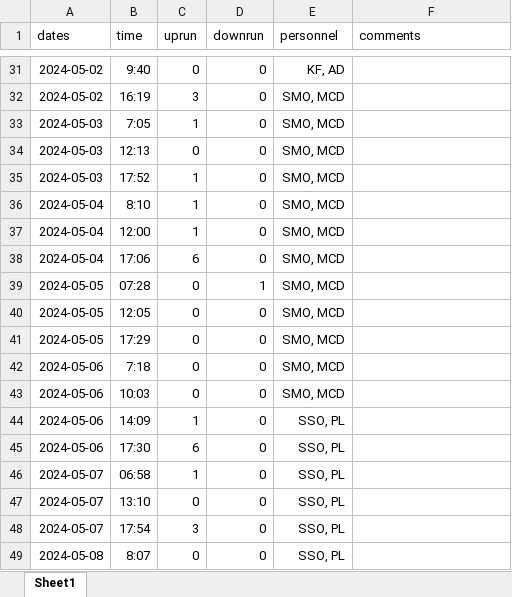
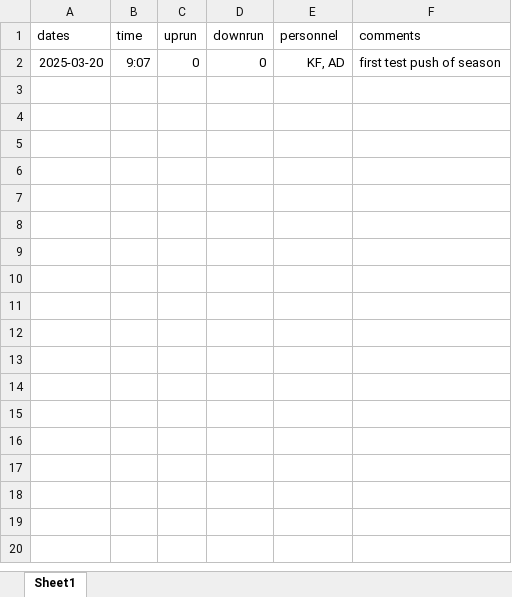
Before and after one commit to SummitLakeNRD/widgetUpdate, an Excel workbook: fishDataSheet.xlsx, sheet Sheet1, drawn as a sheet; only a part is shown, gaps mark what is left out; values as stored, in another font and other column widths than the file's, no borders; removed rows and columns are numbered as before the commit, all else as after; the diff covers the shown part only; the diff names each change by its address in the sheet, - before the commit and + after, or states it on an @@ line.

Commit message:
Scheduled push: Thu Mar 20 09:09:52 AM PDT 2025

```diff
--- a/fishDataSheet.xlsx (sheet Sheet1)
+++ b/fishDataSheet.xlsx (sheet Sheet1)
-A2 (dates): 2024-05-02
+A2 (dates): 2025-03-20
-B2 (time): 9:40
+B2 (time): 9:07
-F2 (comments): (empty)
+F2 (comments): first test push of season
-row 32: 2024-05-02 | 16:19 | 3 | 0 | SMO, MCD
-row 33: 2024-05-03 | 7:05 | 1 | 0 | SMO, MCD
-row 34: 2024-05-03 | 12:13 | 0 | 0 | SMO, MCD
-row 35: 2024-05-03 | 17:52 | 1 | 0 | SMO, MCD
-row 36: 2024-05-04 | 8:10 | 1 | 0 | SMO, MCD
-row 37: 2024-05-04 | 12:00 | 1 | 0 | SMO, MCD
-row 38: 2024-05-04 | 17:06 | 6 | 0 | SMO, MCD
-row 39: 2024-05-05 | 07:28 | 0 | 1 | SMO, MCD
-row 40: 2024-05-05 | 12:05 | 0 | 0 | SMO, MCD
-row 41: 2024-05-05 | 17:29 | 0 | 0 | SMO, MCD
-row 42: 2024-05-06 | 7:18 | 0 | 0 | SMO, MCD
-row 43: 2024-05-06 | 10:03 | 0 | 0 | SMO, MCD
-row 44: 2024-05-06 | 14:09 | 1 | 0 | SSO, PL
-row 45: 2024-05-06 | 17:30 | 6 | 0 | SSO, PL
-row 46: 2024-05-07 | 06:58 | 1 | 0 | SSO, PL
-row 47: 2024-05-07 | 13:10 | 0 | 0 | SSO, PL
-row 48: 2024-05-07 | 17:54 | 3 | 0 | SSO, PL
-row 49: 2024-05-08 | 8:07 | 0 | 0 | SSO, PL
```
Also changed, not shown: 159 removed rows elsewhere in this sheet, 2 other files.
